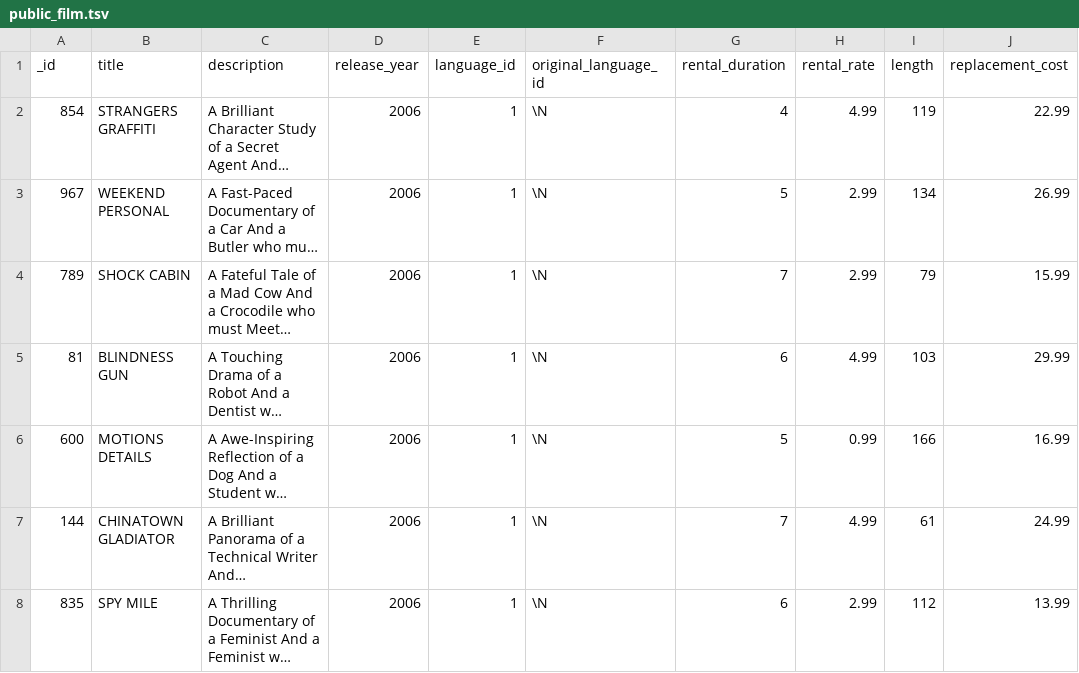
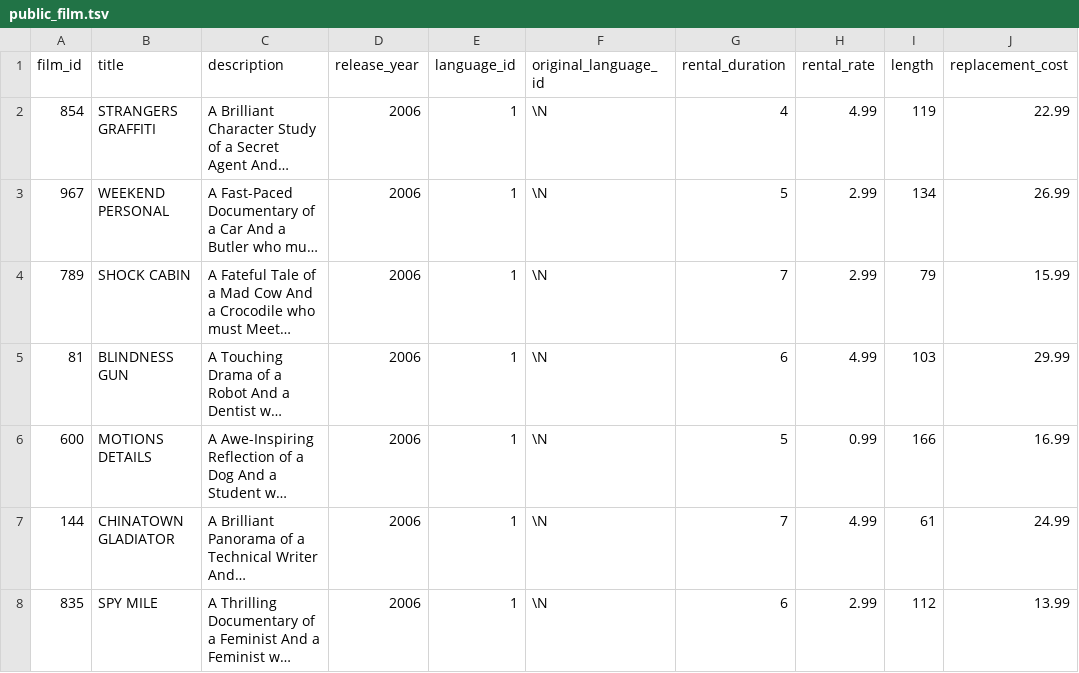
Before and after one commit to xtdb/driver-examples, a TSV file: sample-datasets/sakila/tsv/public_film.tsv, drawn as a sheet; only a part is shown; long unchanged cells end in …; the diff names each change by its address in the sheet, - before the commit and + after, or states it on an @@ line.

Commit message:
add gen-tpch.sh script and add notes on Sakila

```diff
--- a/sample-datasets/sakila/tsv/public_film.tsv
+++ b/sample-datasets/sakila/tsv/public_film.tsv
-A1: _id
+A1: film_id
```
Also changed, not shown: 2 other files.
